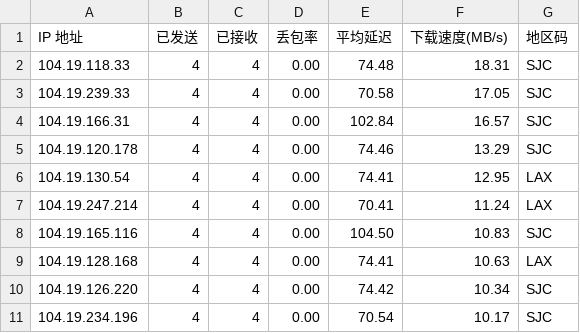
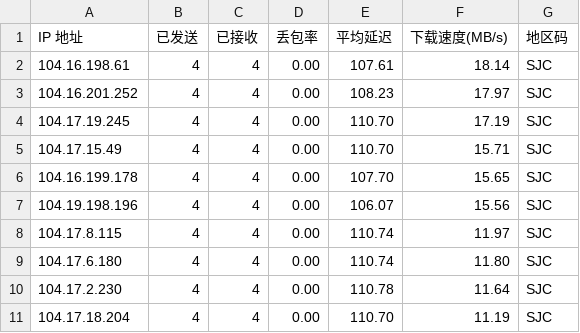
Before and after one commit to dayunliang/Customized_Config_Files, a CSV file: cfst/data/result.csv, drawn as a sheet.

Commit message:
Cron: auto update speedtest results [2026-05-20 08:45:58]

```diff
--- a/cfst/data/result.csv
+++ b/cfst/data/result.csv
@@ -1,11 +1,11 @@
 IP 地址,已发送,已接收,丢包率,平均延迟,下载速度(MB/s),地区码
-104.19.118.33,4,4,0.00,74.48,18.31,SJC
-104.19.239.33,4,4,0.00,70.58,17.05,SJC
-104.19.166.31,4,4,0.00,102.84,16.57,SJC
-104.19.120.178,4,4,0.00,74.46,13.29,SJC
-104.19.130.54,4,4,0.00,74.41,12.95,LAX
-104.19.247.214,4,4,0.00,70.41,11.24,LAX
-104.19.165.116,4,4,0.00,104.50,10.83,SJC
-104.19.128.168,4,4,0.00,74.41,10.63,LAX
-104.19.126.220,4,4,0.00,74.42,10.34,SJC
-104.19.234.196,4,4,0.00,70.54,10.17,SJC
+104.16.198.61,4,4,0.00,107.61,18.14,SJC
+104.16.201.252,4,4,0.00,108.23,17.97,SJC
+104.17.19.245,4,4,0.00,110.70,17.19,SJC
+104.17.15.49,4,4,0.00,110.70,15.71,SJC
+104.16.199.178,4,4,0.00,107.70,15.65,SJC
+104.19.198.196,4,4,0.00,106.07,15.56,SJC
+104.17.8.115,4,4,0.00,110.74,11.97,SJC
+104.17.6.180,4,4,0.00,110.74,11.80,SJC
+104.17.2.230,4,4,0.00,110.78,11.64,SJC
+104.17.18.204,4,4,0.00,110.70,11.19,SJC
```
Also changed, not shown: 1 other file.
